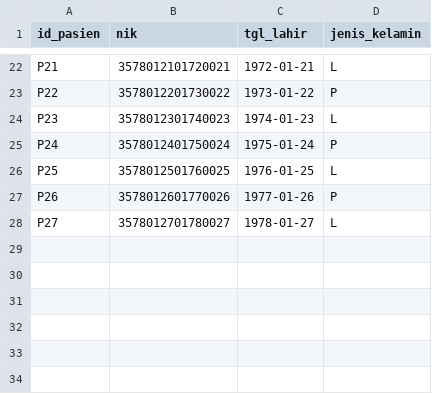
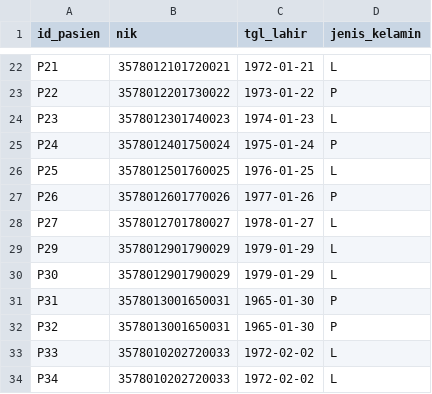
Before and after one commit to leuND/tb_cms, a CSV file: data/pasien.csv, drawn as a sheet; only a part is shown, gaps mark what is left out.

```diff
--- a/data/pasien.csv
+++ b/data/pasien.csv
@@ -28 +28,7 @@ P26,3578012601770026,1977-01-26,P
 P27,3578012701780027,1978-01-27,L
+P29,3578012901790029,1979-01-29,L
+P30,3578012901790029,1979-01-29,L
+P31,3578013001650031,1965-01-30,P
+P32,3578013001650031,1965-01-30,P
+P33,3578010202720033,1972-02-02,L
+P34,3578010202720033,1972-02-02,L
```
Also changed, not shown: data/audit_logs.csv, data/episodes.csv, 31 other files.
